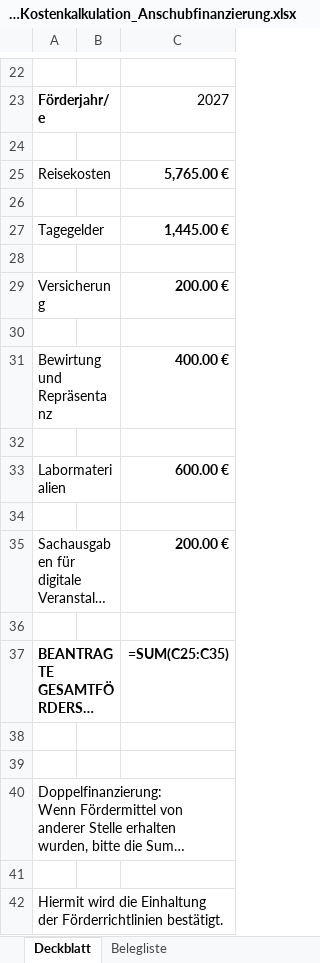
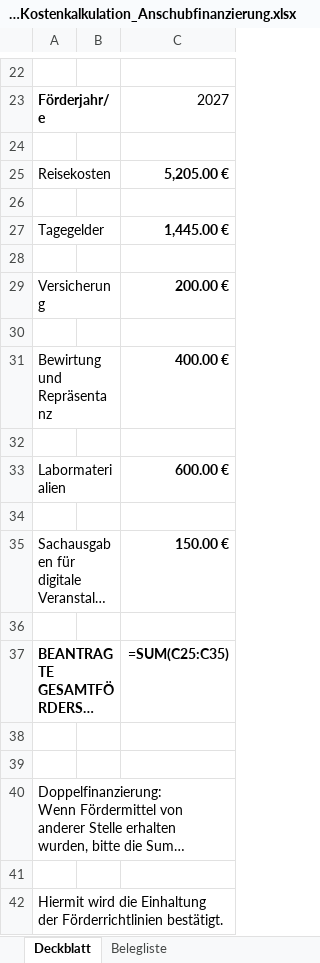
Before and after one commit to EddiazOS/baylat_project., an Excel workbook: 06_Reiseverwaltung_Kostenkalkulation_Anschubfinanzierung.xlsx, sheet Deckblatt, drawn as a sheet; only a part is shown, gaps mark what is left out; long unchanged cells end in …; values as stored, in another font and other column widths than the file's, no borders; formulas without a stored value are shown as written; charts and pictures not drawn; the diff names each change by its address in the sheet, - before the commit and + after, or states it on an @@ line.

```diff
--- a/06_Reiseverwaltung_Kostenkalkulation_Anschubfinanzierung.xlsx (sheet Deckblatt)
+++ b/06_Reiseverwaltung_Kostenkalkulation_Anschubfinanzierung.xlsx (sheet Deckblatt)
-C25: 5,765.00 €
+C25: 5,205.00 €
-C35: 200.00 €
+C35: 150.00 €
```
Also changed, not shown: sheet Belegliste, 9 other files.
